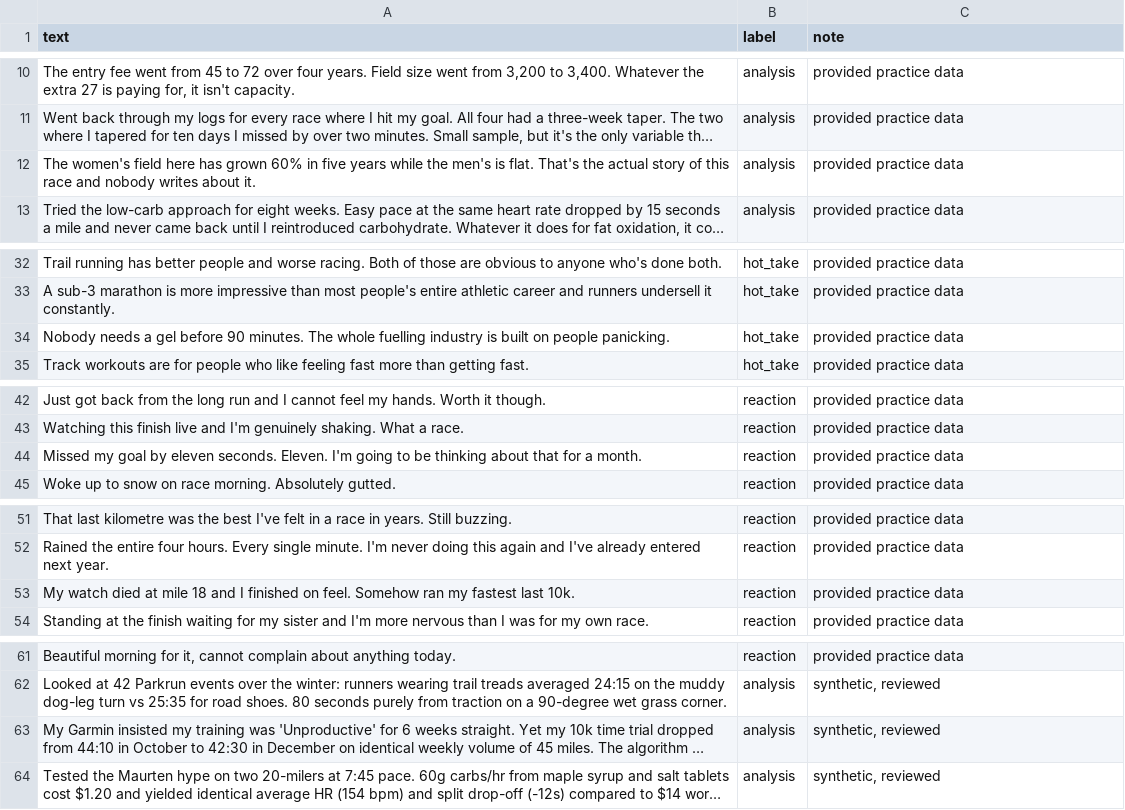
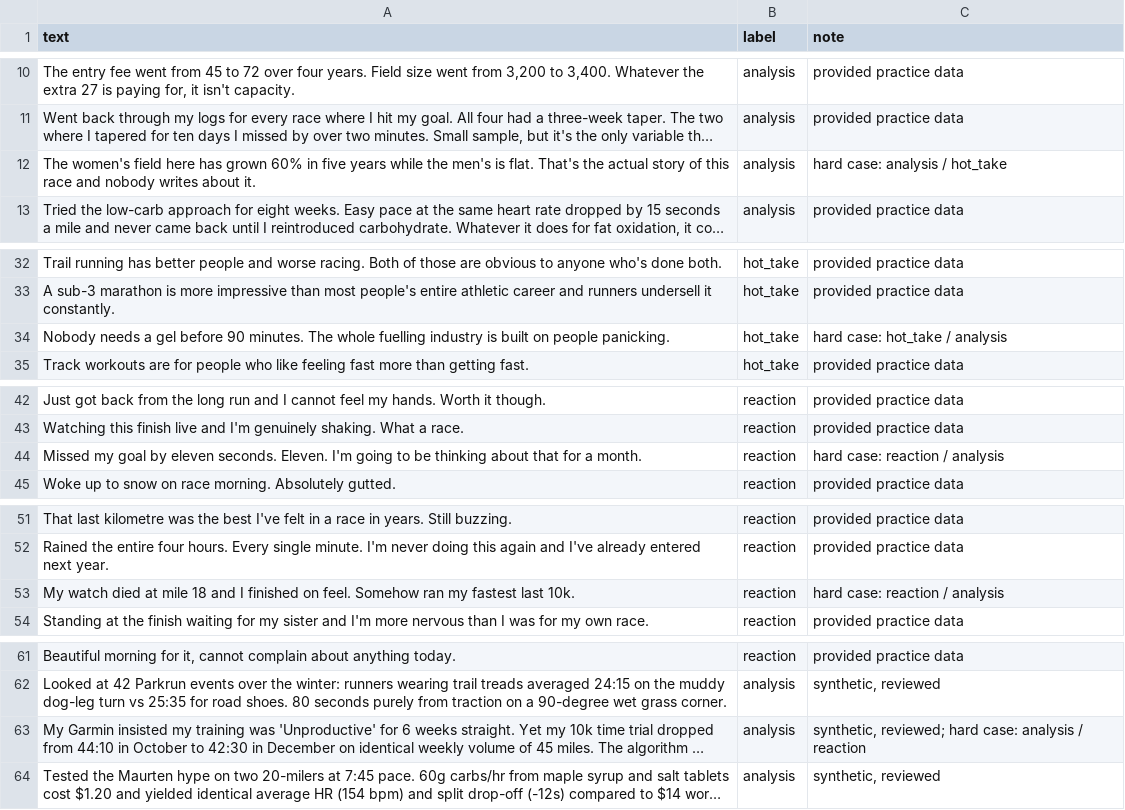
Before and after one commit to NoOneInPart/ai201-project3-takemeter-starter-v2026, a CSV file: labels.csv, drawn as a sheet; only a part is shown, gaps mark what is left out; long unchanged cells end in …; the diff covers the shown part only; the diff names each change by its address in the sheet, - before the commit and + after, or states it on an @@ line.

Commit message:
chore: updated README, labeled hard cases

```diff
--- a/labels.csv
+++ b/labels.csv
-C12 (note): provided practice data
+C12 (note): hard case: analysis / hot_take
-C34 (note): provided practice data
+C34 (note): hard case: hot_take / analysis
-C44 (note): provided practice data
+C44 (note): hard case: reaction / analysis
-C53 (note): provided practice data
+C53 (note): hard case: reaction / analysis
-C63 (note): synthetic, reviewed
+C63 (note): synthetic, reviewed; hard case: analysis / reaction
```
Also changed, not shown: 1 edited cell elsewhere in this file, 1 other file.
